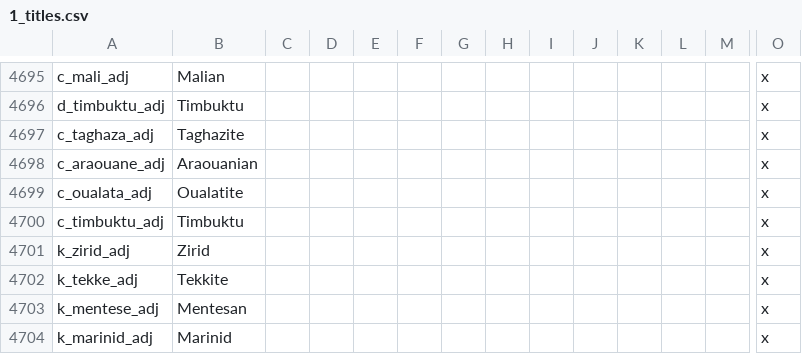
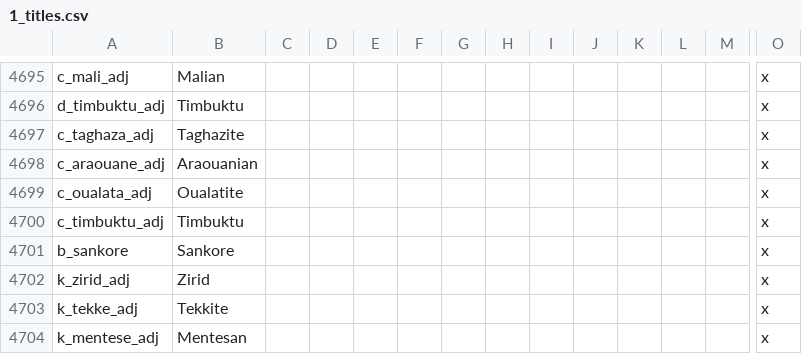
Before and after one commit to preslavb/lux-invicta-repository, a CSV file: localisation/1_titles.csv, drawn as a sheet; only a part is shown, gaps mark what is left out; the shorter side is filled out with more unchanged rows; rows hold the shown columns only; the diff names each change by its address in the sheet, - before the commit and + after, or states it on an @@ line.

```diff
--- a/localisation/1_titles.csv
+++ b/localisation/1_titles.csv
+row 4701: b_sankore | Sankore |  |  |  |  |  |  |  |  |  |  |  | x
```
Also changed, not shown: 2 other files.
